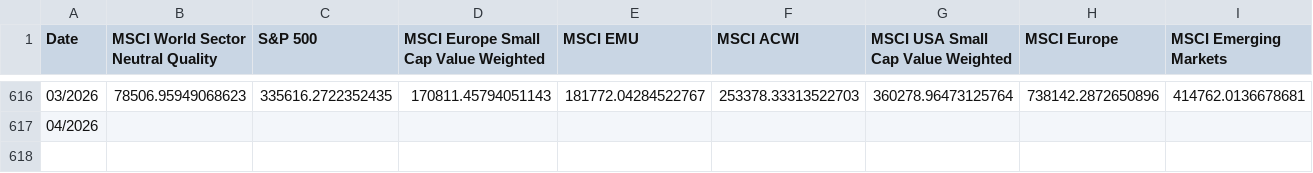
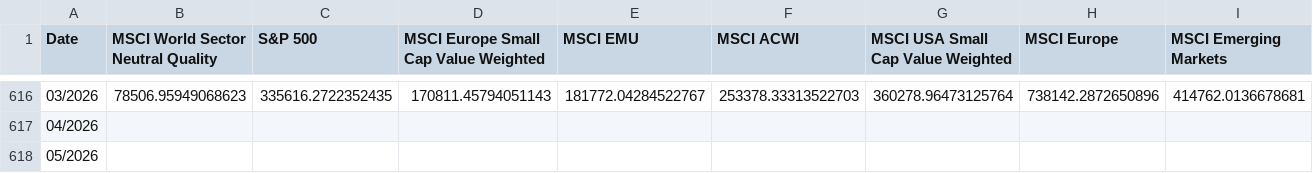
Before and after one commit to PhisicsLollo0/finance-4all, a CSV file: backend/data/Historical_data_updated.csv, drawn as a sheet; only a part is shown, gaps mark what is left out; rows hold the shown columns only; the diff names each change by its address in the sheet, - before the commit and + after, or states it on an @@ line.

```diff
--- a/backend/data/Historical_data_updated.csv
+++ b/backend/data/Historical_data_updated.csv
+row 618: 05/2026
```
